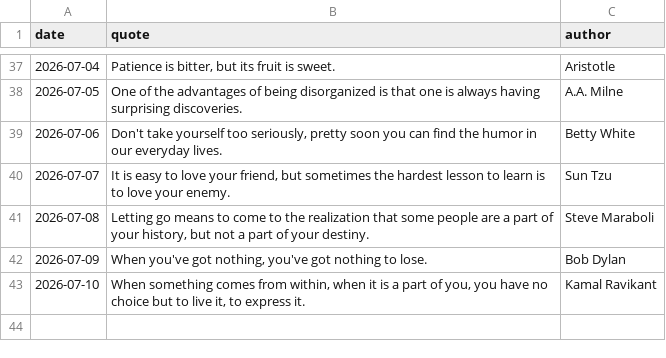
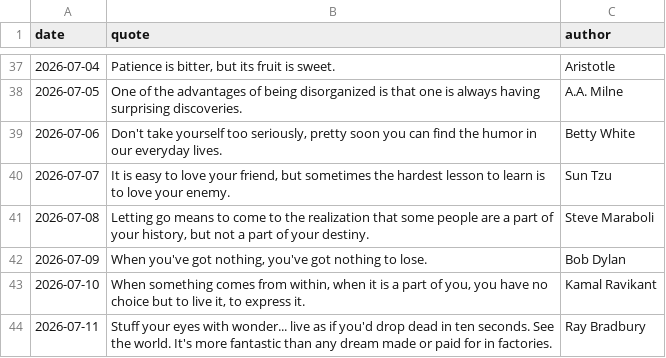
Before and after one commit to forst-dev/daily-quote, a CSV file: quotes.csv, drawn as a sheet; only a part is shown, gaps mark what is left out.

```diff
--- a/quotes.csv
+++ b/quotes.csv
@@ -43 +43,2 @@ date,quote,author
 2026-07-10,"When something comes from within, when it is a part of you, you have no choice but to live it, to express it.",Kamal Ravikant
+2026-07-11,Stuff your eyes with wonder... live as if you'd drop dead in ten seconds. See the world. It's more fantastic than any dream made or paid for in factories.,Ray Bradbury
```
Also changed, not shown: 1 other file.
